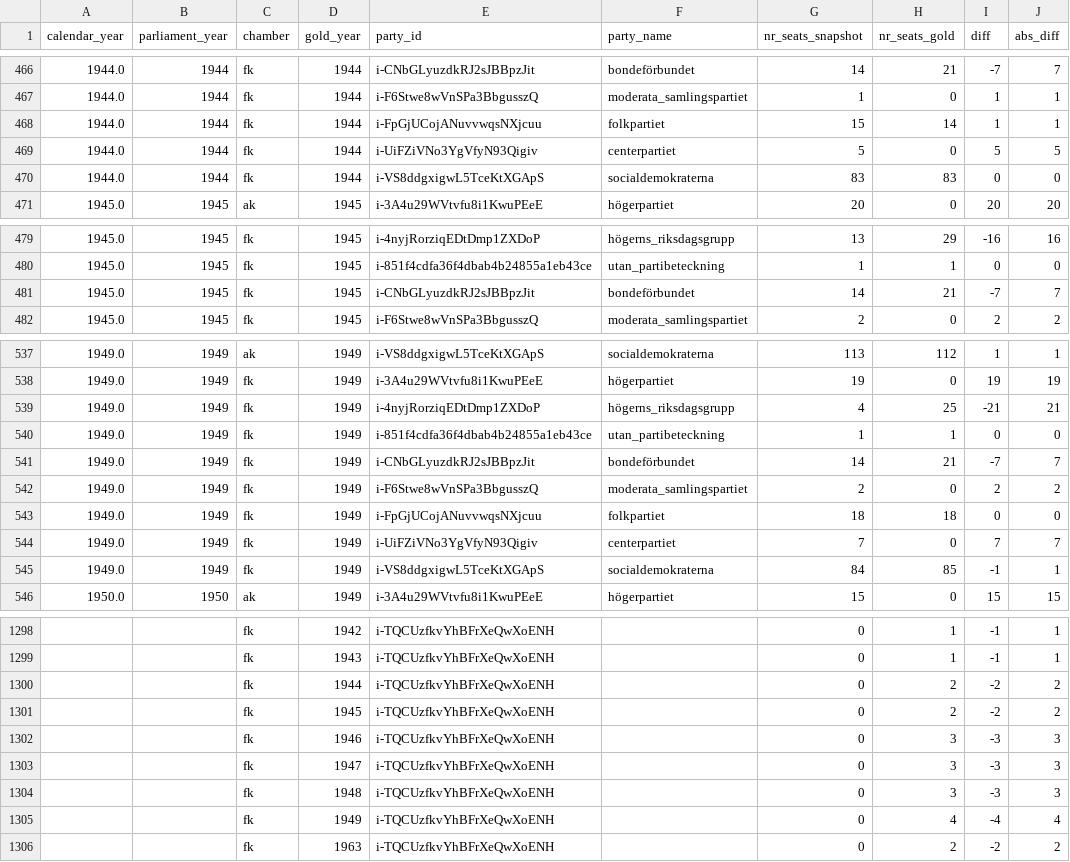
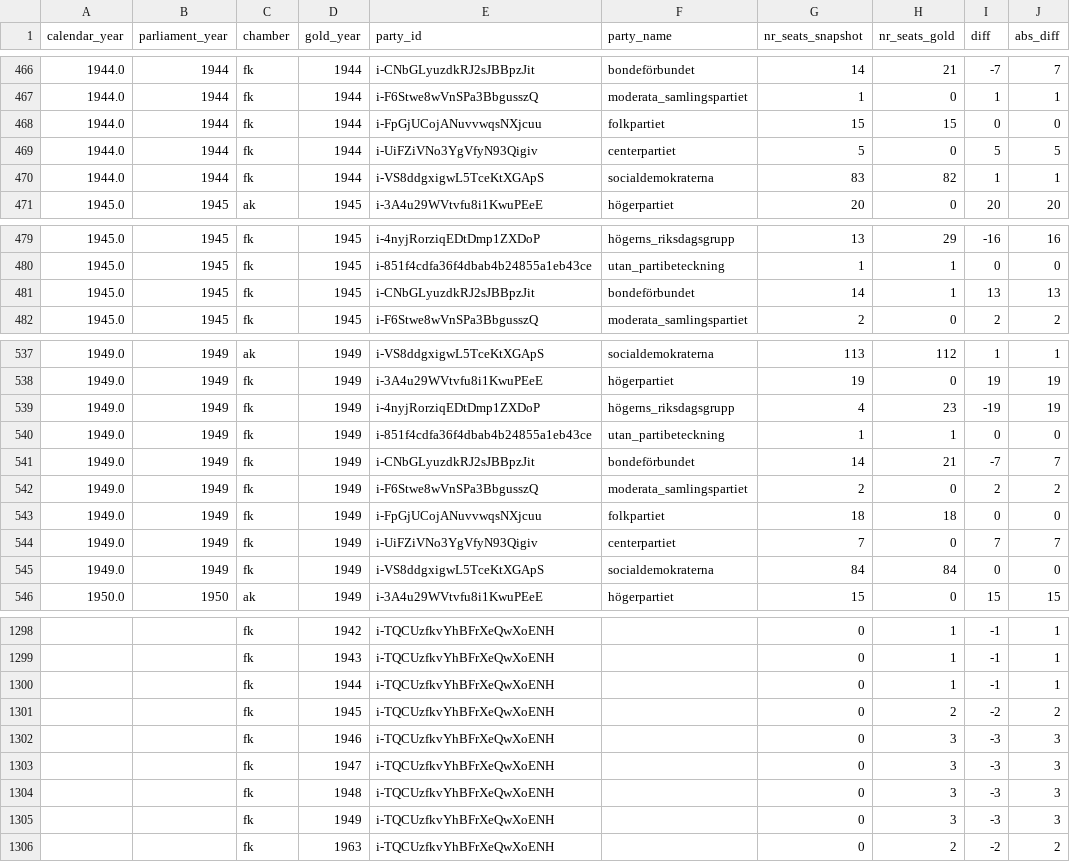
Before and after one commit to swerik-project/riksdagen-persons, a CSV file: quality/estimates/party-distribution/snapshot-10-01-diff.csv, drawn as a sheet; only a part is shown, gaps mark what is left out.

```diff
--- a/quality/estimates/party-distribution/snapshot-10-01-diff.csv
+++ b/quality/estimates/party-distribution/snapshot-10-01-diff.csv
@@ -467,5 +467,5 @@ calendar_year,parliament_year,chamber,gold_year,party_id,party_name,nr_seats_sna
 1944.0,1944,fk,1944,i-F6Stwe8wVnSPa3BbgusszQ,moderata_samlingspartiet,1,0,1,1
-1944.0,1944,fk,1944,i-FpGjUCojANuvvwqsNXjcuu,folkpartiet,15,14,1,1
+1944.0,1944,fk,1944,i-FpGjUCojANuvvwqsNXjcuu,folkpartiet,15,15,0,0
 1944.0,1944,fk,1944,i-UiFZiVNo3YgVfyN93Qigiv,centerpartiet,5,0,5,5
-1944.0,1944,fk,1944,i-VS8ddgxigwL5TceKtXGApS,socialdemokraterna,83,83,0,0
+1944.0,1944,fk,1944,i-VS8ddgxigwL5TceKtXGApS,socialdemokraterna,83,82,1,1
 1945.0,1945,ak,1945,i-3A4u29WVtvfu8i1KwuPEeE,högerpartiet,20,0,20,20
@@ -480,3 +480,3 @@ calendar_year,parliament_year,chamber,gold_year,party_id,party_name,nr_seats_sna
 1945.0,1945,fk,1945,i-851f4cdfa36f4dbab4b24855a1eb43ce,utan_partibeteckning,1,1,0,0
-1945.0,1945,fk,1945,i-CNbGLyuzdkRJ2sJBBpzJit,bondeförbundet,14,21,-7,7
+1945.0,1945,fk,1945,i-CNbGLyuzdkRJ2sJBBpzJit,bondeförbundet,14,1,13,13
 1945.0,1945,fk,1945,i-F6Stwe8wVnSPa3BbgusszQ,moderata_samlingspartiet,2,0,2,2
@@ -538,3 +538,3 @@ calendar_year,parliament_year,chamber,gold_year,party_id,party_name,nr_seats_sna
 1949.0,1949,fk,1949,i-3A4u29WVtvfu8i1KwuPEeE,högerpartiet,19,0,19,19
-1949.0,1949,fk,1949,i-4nyjRorziqEDtDmp1ZXDoP,högerns_riksdagsgrupp,4,25,-21,21
+1949.0,1949,fk,1949,i-4nyjRorziqEDtDmp1ZXDoP,högerns_riksdagsgrupp,4,23,-19,19
 1949.0,1949,fk,1949,i-851f4cdfa36f4dbab4b24855a1eb43ce,utan_partibeteckning,1,1,0,0
@@ -544,3 +544,3 @@ calendar_year,parliament_year,chamber,gold_year,party_id,party_name,nr_seats_sna
 1949.0,1949,fk,1949,i-UiFZiVNo3YgVfyN93Qigiv,centerpartiet,7,0,7,7
-1949.0,1949,fk,1949,i-VS8ddgxigwL5TceKtXGApS,socialdemokraterna,84,85,-1,1
+1949.0,1949,fk,1949,i-VS8ddgxigwL5TceKtXGApS,socialdemokraterna,84,84,0,0
 1950.0,1950,ak,1949,i-3A4u29WVtvfu8i1KwuPEeE,högerpartiet,15,0,15,15
@@ -1299,3 +1299,3 @@ calendar_year,parliament_year,chamber,gold_year,party_id,party_name,nr_seats_sna
 ,,fk,1943,i-TQCUzfkvYhBFrXeQwXoENH,,0,1,-1,1
-,,fk,1944,i-TQCUzfkvYhBFrXeQwXoENH,,0,2,-2,2
+,,fk,1944,i-TQCUzfkvYhBFrXeQwXoENH,,0,1,-1,1
 ,,fk,1945,i-TQCUzfkvYhBFrXeQwXoENH,,0,2,-2,2
@@ -1304,3 +1304,3 @@ calendar_year,parliament_year,chamber,gold_year,party_id,party_name,nr_seats_sna
 ,,fk,1948,i-TQCUzfkvYhBFrXeQwXoENH,,0,3,-3,3
-,,fk,1949,i-TQCUzfkvYhBFrXeQwXoENH,,0,4,-4,4
+,,fk,1949,i-TQCUzfkvYhBFrXeQwXoENH,,0,3,-3,3
 ,,fk,1963,i-TQCUzfkvYhBFrXeQwXoENH,,0,2,-2,2
```
Also changed, not shown: quality/estimates/party-distribution/snapshot-03-01-diff.csv, quality/estimates/party-distribution/snapshot-03-01-l1.csv, 5 other files.
